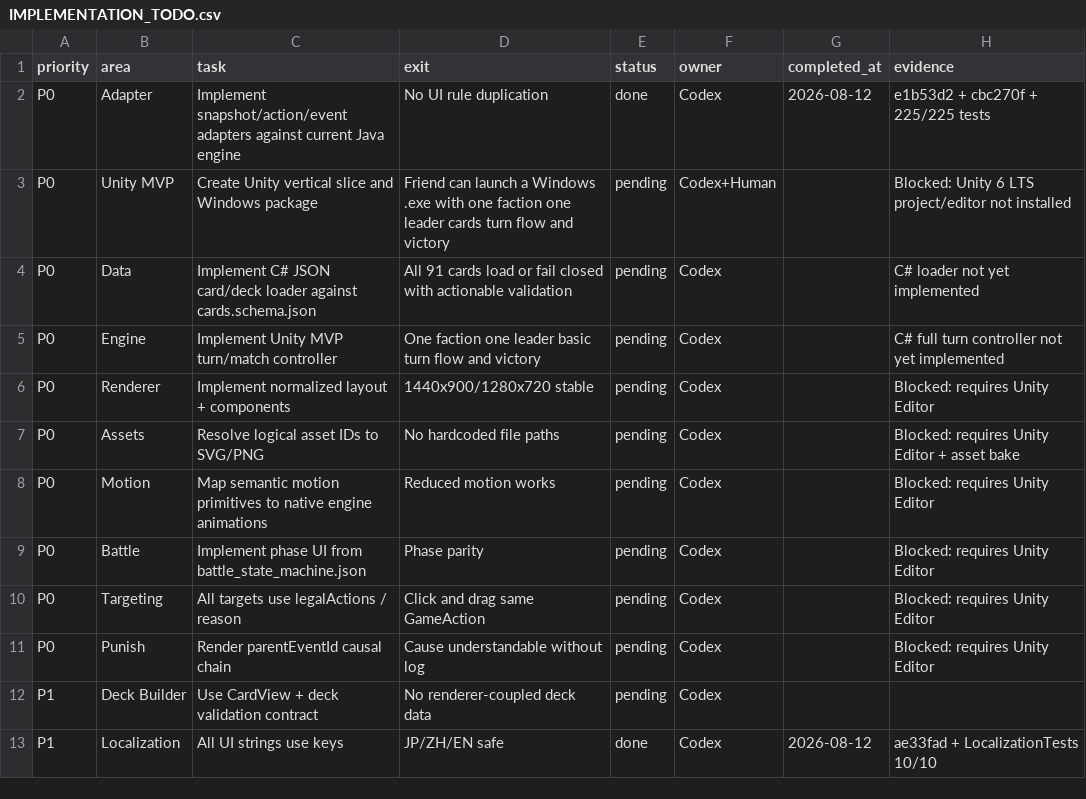
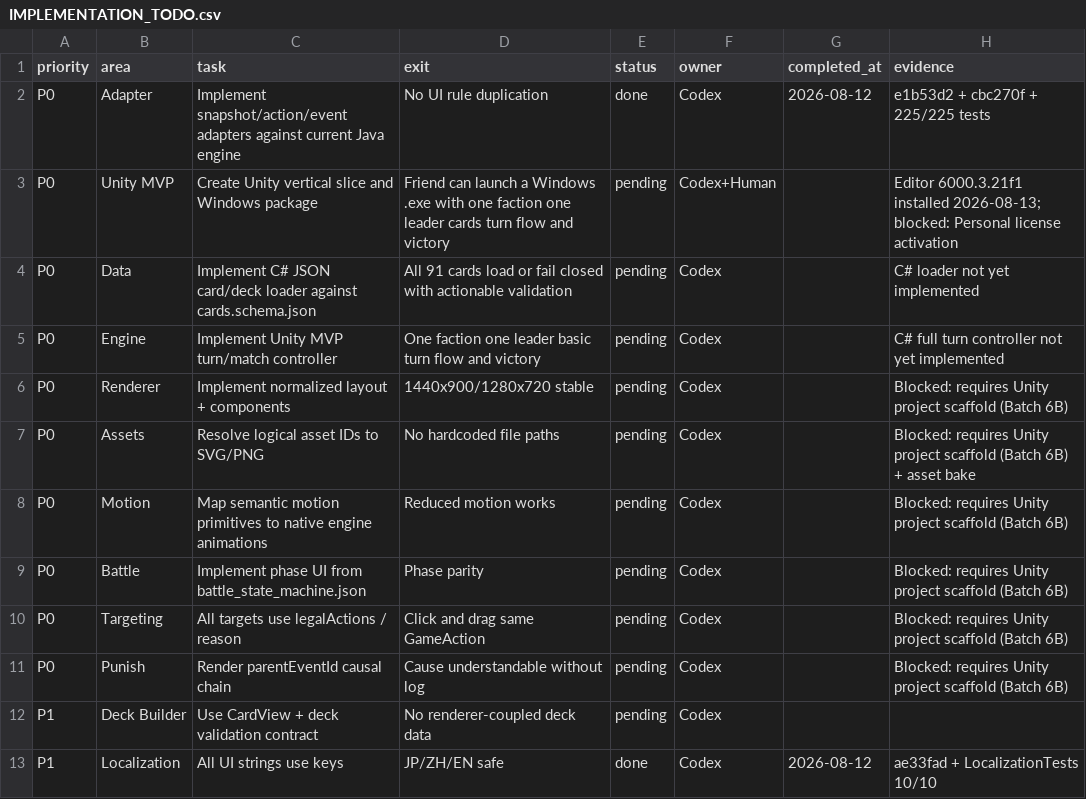
Before and after one commit to RizenHNT/dominion-wars, a CSV file: design/runtime-kit-v1.30/manifests/IMPLEMENTATION_TODO.csv, drawn as a sheet; only a part is shown.

```diff
--- a/design/runtime-kit-v1.30/manifests/IMPLEMENTATION_TODO.csv
+++ b/design/runtime-kit-v1.30/manifests/IMPLEMENTATION_TODO.csv
@@ -2,11 +2,11 @@
 P0,Adapter,Implement snapshot/action/event adapters against current Java engine,No UI rule duplication,done,Codex,2026-08-12,e1b53d2 + cbc270f + 225/225 tests
-P0,Unity MVP,Create Unity vertical slice and Windows package,Friend can launch a Windows .exe with one faction one leader cards turn flow and victory,pending,Codex+Human,,Blocked: Unity 6 LTS project/editor not installed
+P0,Unity MVP,Create Unity vertical slice and Windows package,Friend can launch a Windows .exe with one faction one leader cards turn flow and victory,pending,Codex+Human,,Editor 6000.3.21f1 installed 2026-08-13; blocked: Personal license activation
 P0,Data,Implement C# JSON card/deck loader against cards.schema.json,All 91 cards load or fail closed with actionable validation,pending,Codex,,C# loader not yet implemented
 P0,Engine,Implement Unity MVP turn/match controller,One faction one leader basic turn flow and victory,pending,Codex,,C# full turn controller not yet implemented
-P0,Renderer,Implement normalized layout + components,1440x900/1280x720 stable,pending,Codex,,Blocked: requires Unity Editor
-P0,Assets,Resolve logical asset IDs to SVG/PNG,No hardcoded file paths,pending,Codex,,Blocked: requires Unity Editor + asset bake
-P0,Motion,Map semantic motion primitives to native engine animations,Reduced motion works,pending,Codex,,Blocked: requires Unity Editor
-P0,Battle,Implement phase UI from battle_state_machine.json,Phase parity,pending,Codex,,Blocked: requires Unity Editor
-P0,Targeting,All targets use legalActions / reason,Click and drag same GameAction,pending,Codex,,Blocked: requires Unity Editor
-P0,Punish,Render parentEventId causal chain,Cause understandable without log,pending,Codex,,Blocked: requires Unity Editor
+P0,Renderer,Implement normalized layout + components,1440x900/1280x720 stable,pending,Codex,,Blocked: requires Unity project scaffold (Batch 6B)
+P0,Assets,Resolve logical asset IDs to SVG/PNG,No hardcoded file paths,pending,Codex,,Blocked: requires Unity project scaffold (Batch 6B) + asset bake
+P0,Motion,Map semantic motion primitives to native engine animations,Reduced motion works,pending,Codex,,Blocked: requires Unity project scaffold (Batch 6B)
+P0,Battle,Implement phase UI from battle_state_machine.json,Phase parity,pending,Codex,,Blocked: requires Unity project scaffold (Batch 6B)
+P0,Targeting,All targets use legalActions / reason,Click and drag same GameAction,pending,Codex,,Blocked: requires Unity project scaffold (Batch 6B)
+P0,Punish,Render parentEventId causal chain,Cause understandable without log,pending,Codex,,Blocked: requires Unity project scaffold (Batch 6B)
 P1,Deck Builder,Use CardView + deck validation contract,No renderer-coupled deck data,pending,Codex,,
```
Also changed, not shown: 7 other files.
